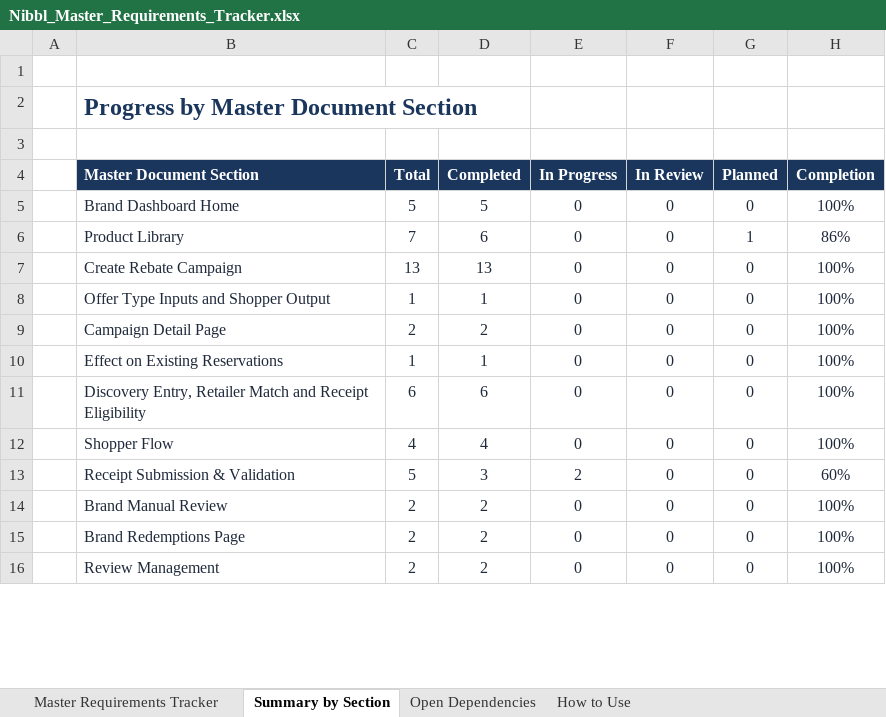
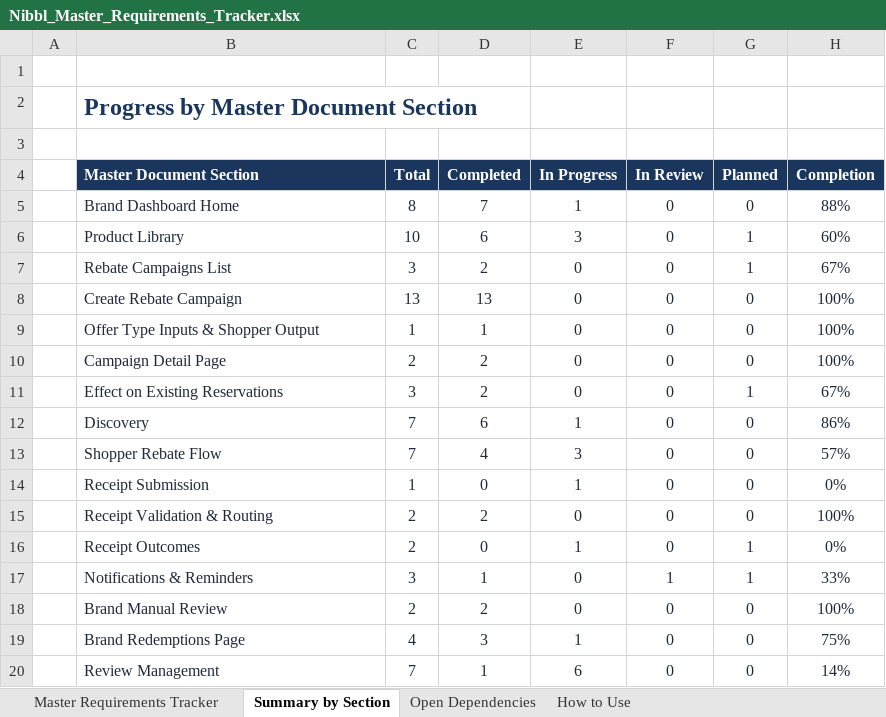
Before and after one commit to Md-Fahad-Mir/Nibbl-AI, an Excel workbook: docs/client-requirements/Nibbl_Master_Requirements_Tracker.xlsx, sheet Summary by Section, drawn as a sheet; only a part is shown; values as stored, in another font and other column widths than the file's, no borders; removed rows and columns are numbered as before the commit, all else as after; the diff covers the shown part only; the diff names each change by its address in the sheet, - before the commit and + after, or states it on an @@ line.

Commit message:
docs: granular Master requirements tracker (150 rows, strict Completed rule)

```diff
--- a/docs/client-requirements/Nibbl_Master_Requirements_Tracker.xlsx (sheet Summary by Section)
+++ b/docs/client-requirements/Nibbl_Master_Requirements_Tracker.xlsx (sheet Summary by Section)
-C5 (Total): 5
+C5 (Total): 8
-D5 (Completed): 5
+D5 (Completed): 7
-E5 (In Progress): 0
+E5 (In Progress): 1
-H5 (Completion): 100%
+H5 (Completion): 88%
-C6 (Total): 7
+C6 (Total): 10
-E6 (In Progress): 0
+E6 (In Progress): 3
-H6 (Completion): 86%
+H6 (Completion): 60%
+row 7:  | Rebate Campaigns List | 3 | 2 | 0 | 0 | 1 | 67%
-B9 (Master Document Section): Offer Type Inputs and Shopper Output
+B9 (Master Document Section): Offer Type Inputs & Shopper Output
-C11 (Total): 1
+C11 (Total): 3
-D11 (Completed): 1
+D11 (Completed): 2
-G11 (Planned): 0
+G11 (Planned): 1
-H11 (Completion): 100%
+H11 (Completion): 67%
+row 12:  | Discovery | 7 | 6 | 1 | 0 | 0 | 86%
+row 13:  | Shopper Rebate Flow | 7 | 4 | 3 | 0 | 0 | 57%
+row 14:  | Receipt Submission | 1 | 0 | 1 | 0 | 0 | 0%
-B15 (Master Document Section): Discovery Entry, Retailer Match and Receipt Eligibility
+B15 (Master Document Section): Receipt Validation & Routing
-C15 (Total): 6
+C15 (Total): 2
-D15 (Completed): 6
+D15 (Completed): 2
-row 12:  | Shopper Flow | 4 | 4 | 0 | 0 | 0 | 100%
-row 13:  | Receipt Submission & Validation | 5 | 3 | 2 | 0 | 0 | 60%
+row 16:  | Receipt Outcomes | 2 | 0 | 1 | 0 | 1 | 0%
+row 17:  | Notifications & Reminders | 3 | 1 | 0 | 1 | 1 | 33%
-C19 (Total): 2
+C19 (Total): 4
-D19 (Completed): 2
+D19 (Completed): 3
-E19 (In Progress): 0
+E19 (In Progress): 1
-H19 (Completion): 100%
+H19 (Completion): 75%
-C20 (Total): 2
+C20 (Total): 7
-D20 (Completed): 2
+D20 (Completed): 1
-E20 (In Progress): 0
+E20 (In Progress): 6
-H20 (Completion): 100%
+H20 (Completion): 14%
```
Also changed, not shown: 9 added rows, 4 removed rows and 53 edited cells elsewhere in this sheet, sheet Master Requirements Tracker, sheet Open Dependencies, sheet How to Use, formulas that keep their value.
